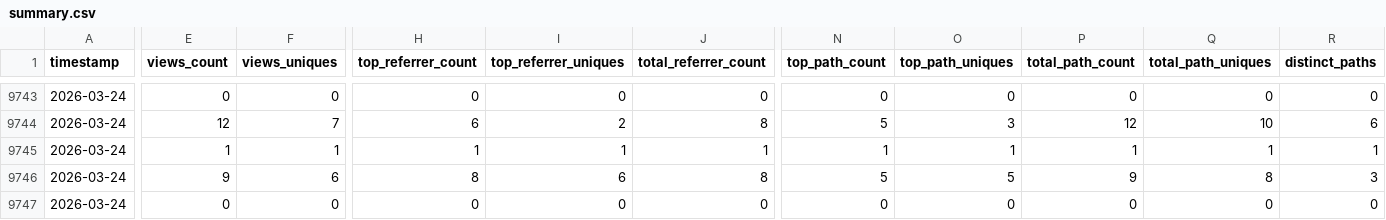
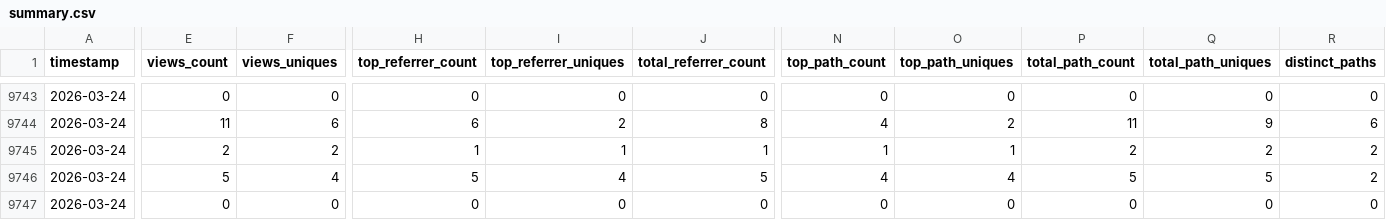
Before and after one commit to CCP-NC/metrics, a CSV file: traffic-stats/summary.csv, drawn as a sheet; only a part is shown, gaps mark what is left out; the diff covers the shown part only; the diff names each change by its address in the sheet, - before the commit and + after, or states it on an @@ line.

```diff
--- a/traffic-stats/summary.csv
+++ b/traffic-stats/summary.csv
-E9744 (views_count): 12
+E9744 (views_count): 11
-F9744 (views_uniques): 7
+F9744 (views_uniques): 6
-N9744 (top_path_count): 5
+N9744 (top_path_count): 4
-O9744 (top_path_uniques): 3
+O9744 (top_path_uniques): 2
-P9744 (total_path_count): 12
+P9744 (total_path_count): 11
-Q9744 (total_path_uniques): 10
+Q9744 (total_path_uniques): 9
-E9745 (views_count): 1
+E9745 (views_count): 2
-F9745 (views_uniques): 1
+F9745 (views_uniques): 2
-P9745 (total_path_count): 1
+P9745 (total_path_count): 2
-Q9745 (total_path_uniques): 1
+Q9745 (total_path_uniques): 2
-R9745 (distinct_paths): 1
+R9745 (distinct_paths): 2
-E9746 (views_count): 9
+E9746 (views_count): 5
-F9746 (views_uniques): 6
+F9746 (views_uniques): 4
-H9746 (top_referrer_count): 8
+H9746 (top_referrer_count): 5
-I9746 (top_referrer_uniques): 6
+I9746 (top_referrer_uniques): 4
-J9746 (total_referrer_count): 8
+J9746 (total_referrer_count): 5
-N9746 (top_path_count): 5
+N9746 (top_path_count): 4
-O9746 (top_path_uniques): 5
+O9746 (top_path_uniques): 4
-P9746 (total_path_count): 9
+P9746 (total_path_count): 5
-Q9746 (total_path_uniques): 8
+Q9746 (total_path_uniques): 5
-R9746 (distinct_paths): 3
+R9746 (distinct_paths): 2
```
Also changed, not shown: 1 added row, 1 removed row and 45 edited cells elsewhere in this file, 55 other files.
